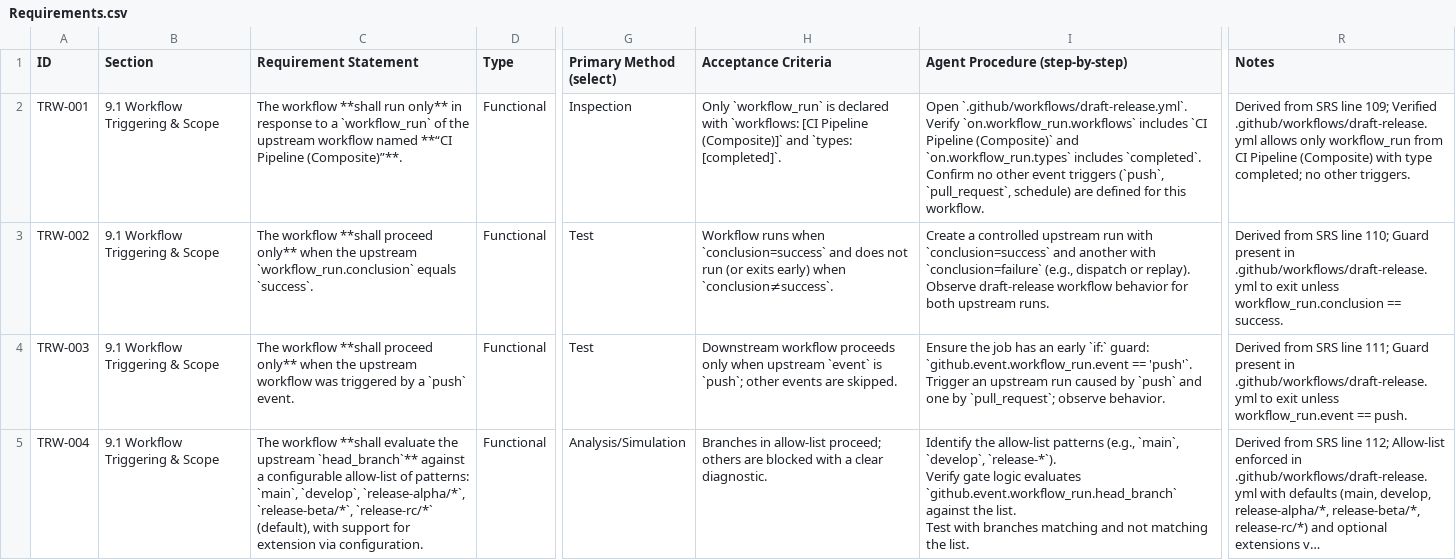
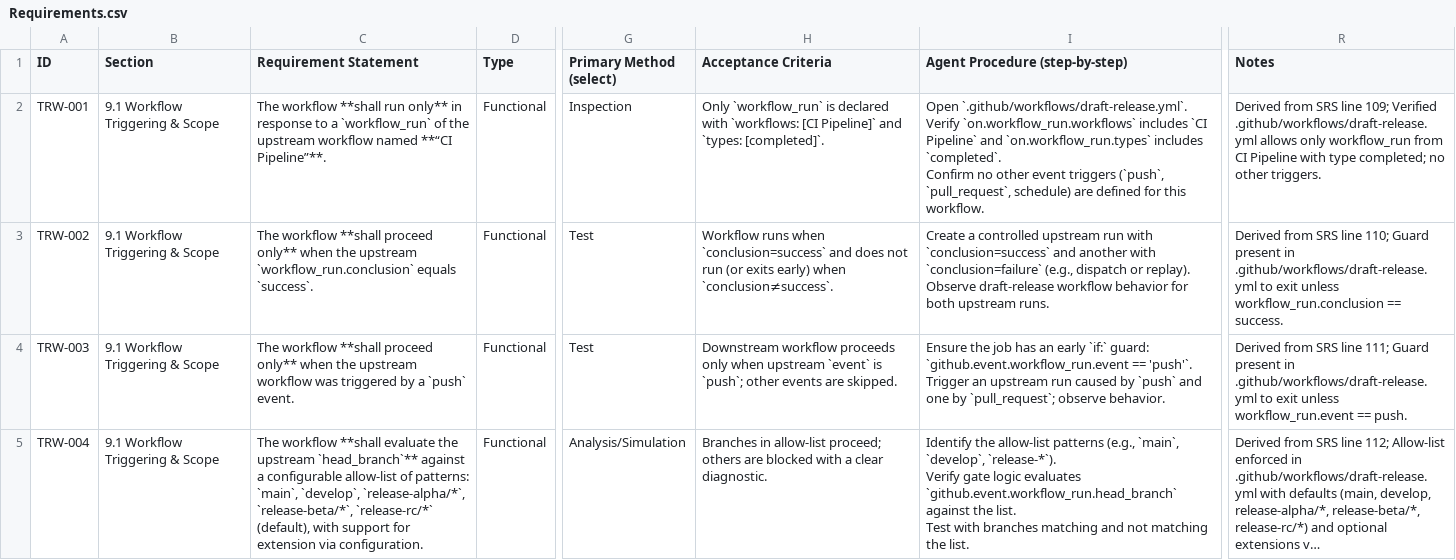
Before and after one commit to ni/labview-icon-editor, a CSV file: docs/requirements/Requirements.csv, drawn as a sheet; only a part is shown, gaps mark what is left out; long unchanged cells end in …; the diff names each change by its address in the sheet, - before the commit and + after, or states it on an @@ line.

Commit message:
Rephrased the CI workflow name to avoid “CI Pipeline (Composite)” everywhere:

```diff
--- a/docs/requirements/Requirements.csv
+++ b/docs/requirements/Requirements.csv
-C2 (Requirement Statement): …named **“CI Pipeline (Composite)”**.
+C2 (Requirement Statement): …named **“CI Pipeline”**.
-H2 (Acceptance Criteria): …`workflows: [CI Pipeline (Composite)]` and `types:…
+H2 (Acceptance Criteria): …`workflows: [CI Pipeline]` and `types:…
-I2 (Agent Procedure (step-by-step)): …includes `CI Pipeline (Composite)` and `on.workflow_run.types`…
+I2 (Agent Procedure (step-by-step)): …includes `CI Pipeline` and `on.workflow_run.types`…
-R2 (Notes): …CI Pipeline (Composite) with type…
+R2 (Notes): …CI Pipeline with type…
```
Also changed, not shown: 7 other files.
